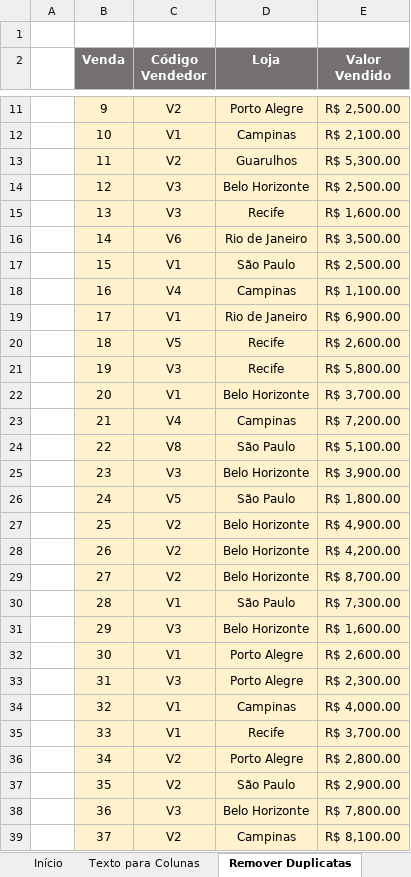
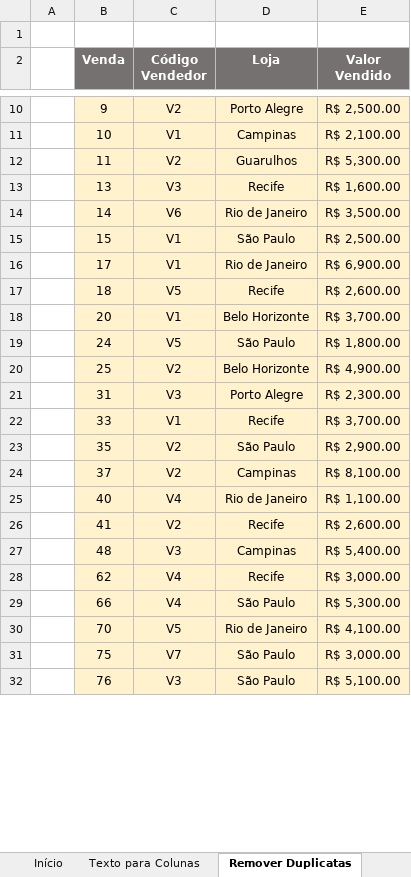
Before and after one commit to filipeAugusto99/Excel, an Excel workbook: 4-FerramentasDeDados/19. Exercícios - Texto para Colunas - Material(1).xlsx, sheet Remover Duplicatas, drawn as a sheet; only a part is shown, gaps mark what is left out; the shorter side is filled out with more unchanged rows; values as stored, in another font and other column widths than the file's, no borders; charts and pictures not drawn; the diff covers the shown part only; the diff names each change by its address in the sheet, - before the commit and + after, or states it on an @@ line.

```diff
--- a/4-FerramentasDeDados/19. Exercícios - Texto para Colunas - Material(1).xlsx (sheet Remover Duplicatas)
+++ b/4-FerramentasDeDados/19. Exercícios - Texto para Colunas - Material(1).xlsx (sheet Remover Duplicatas)
-row 14:  | 12 | V3 | Belo Horizonte | R$ 2,500.00
-row 18:  | 16 | V4 | Campinas | R$ 1,100.00
-row 21:  | 19 | V3 | Recife | R$ 5,800.00
-row 23:  | 21 | V4 | Campinas | R$ 7,200.00
-row 24:  | 22 | V8 | São Paulo | R$ 5,100.00
-row 25:  | 23 | V3 | Belo Horizonte | R$ 3,900.00
-row 28:  | 26 | V2 | Belo Horizonte | R$ 4,200.00
-row 29:  | 27 | V2 | Belo Horizonte | R$ 8,700.00
-row 30:  | 28 | V1 | São Paulo | R$ 7,300.00
-row 31:  | 29 | V3 | Belo Horizonte | R$ 1,600.00
-row 32:  | 30 | V1 | Porto Alegre | R$ 2,600.00
-row 34:  | 32 | V1 | Campinas | R$ 4,000.00
-row 36:  | 34 | V2 | Porto Alegre | R$ 2,800.00
-row 38:  | 36 | V3 | Belo Horizonte | R$ 7,800.00
```
Also changed, not shown: 107 removed rows elsewhere in this sheet, sheet Texto para Colunas, sheet Validação de Dados, charts or pictures, 4-FerramentasDeDados/18. Consolidar - Material(1).xlsx, 1 other file.
